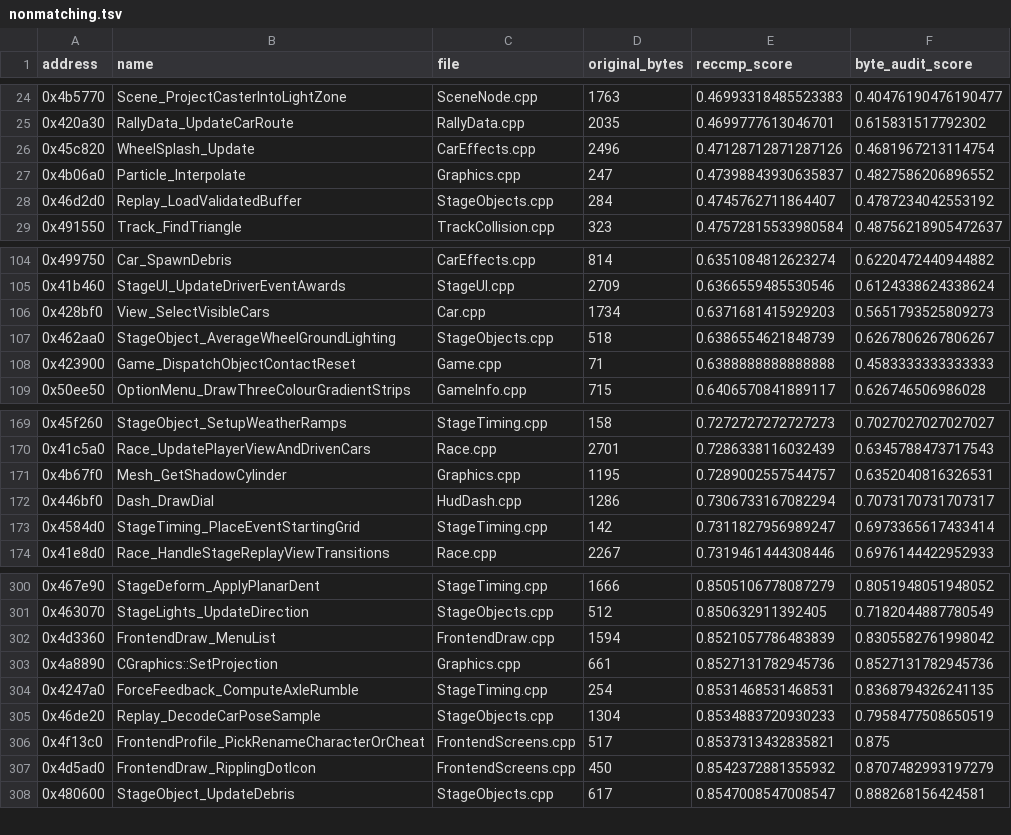
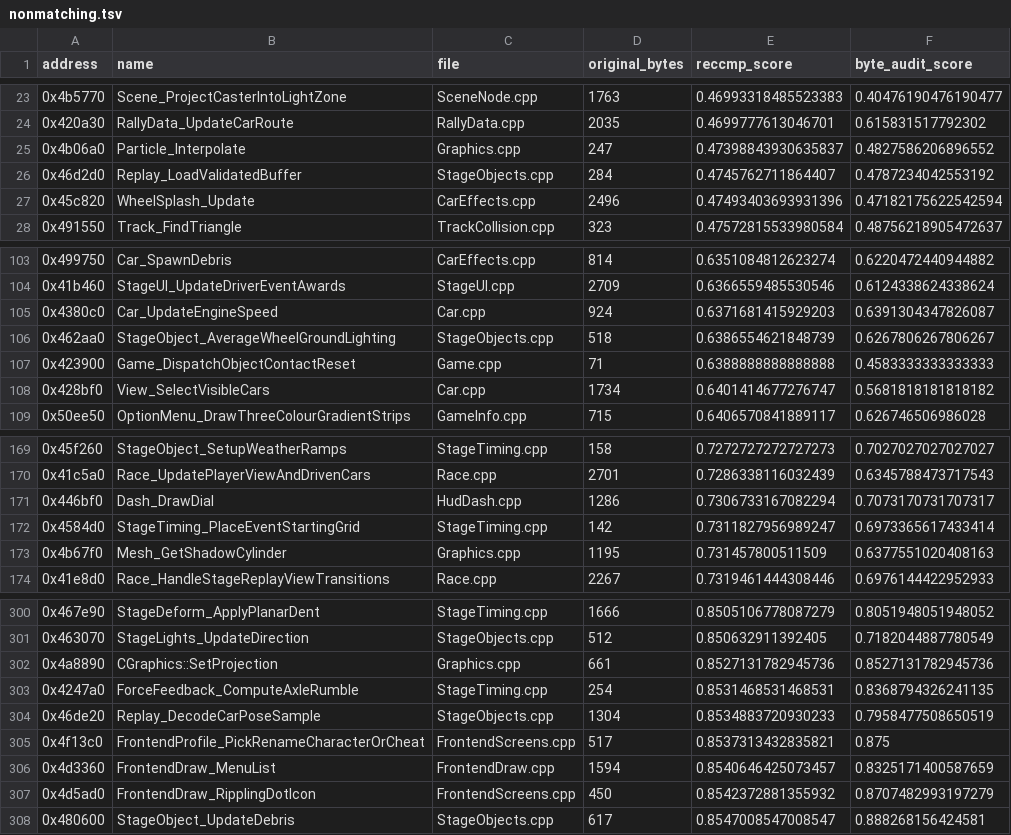
Before and after one commit to pablocpas/CMR2Decomp, a TSV file: CMR2PROGRESS/nonmatching.tsv, drawn as a sheet; only a part is shown, gaps mark what is left out; removed rows and columns are numbered as before the commit, all else as after; the diff covers the shown part only; the diff names each change by its address in the sheet, - before the commit and + after, or states it on an @@ line.

Commit message:
Recover pending matching improvements: 2891/3364 byte-exact, 88/88 harnesses

```diff
--- a/CMR2PROGRESS/nonmatching.tsv
+++ b/CMR2PROGRESS/nonmatching.tsv
-row 26: 0x45c820 | WheelSplash_Update | CarEffects.cpp | 2496 | 0.47128712871287126 | 0.4681967213114754
+row 27: 0x45c820 | WheelSplash_Update | CarEffects.cpp | 2496 | 0.47493403693931396 | 0.47182175622542594
-row 106: 0x428bf0 | View_SelectVisibleCars | Car.cpp | 1734 | 0.6371681415929203 | 0.5651793525809273
+row 105: 0x4380c0 | Car_UpdateEngineSpeed | Car.cpp | 924 | 0.6371681415929203 | 0.6391304347826087
+row 108: 0x428bf0 | View_SelectVisibleCars | Car.cpp | 1734 | 0.6401414677276747 | 0.5681818181818182
-row 171: 0x4b67f0 | Mesh_GetShadowCylinder | Graphics.cpp | 1195 | 0.7289002557544757 | 0.6352040816326531
+row 173: 0x4b67f0 | Mesh_GetShadowCylinder | Graphics.cpp | 1195 | 0.731457800511509 | 0.6377551020408163
-row 302: 0x4d3360 | FrontendDraw_MenuList | FrontendDraw.cpp | 1594 | 0.8521057786483839 | 0.8305582761998042
+row 306: 0x4d3360 | FrontendDraw_MenuList | FrontendDraw.cpp | 1594 | 0.8540646425073457 | 0.8325171400587659
```
Also changed, not shown: 3 added rows, 6 removed rows and 5 edited cells elsewhere in this file, 57 other files.
